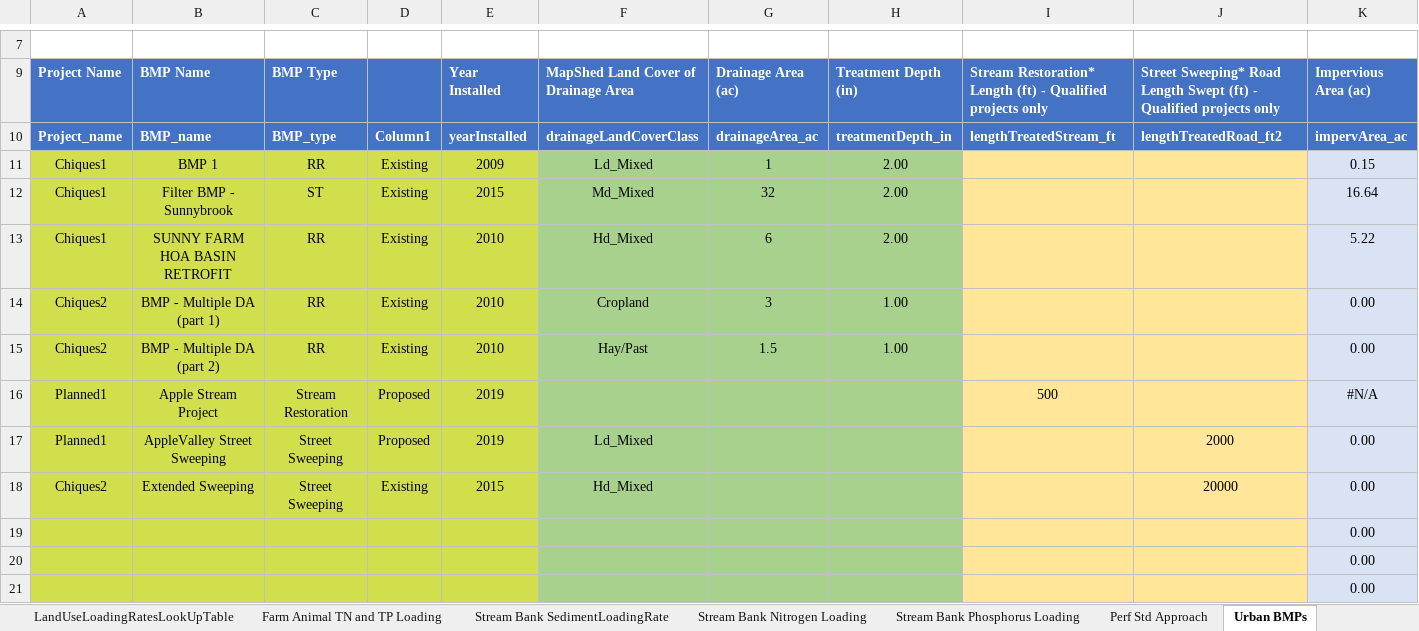
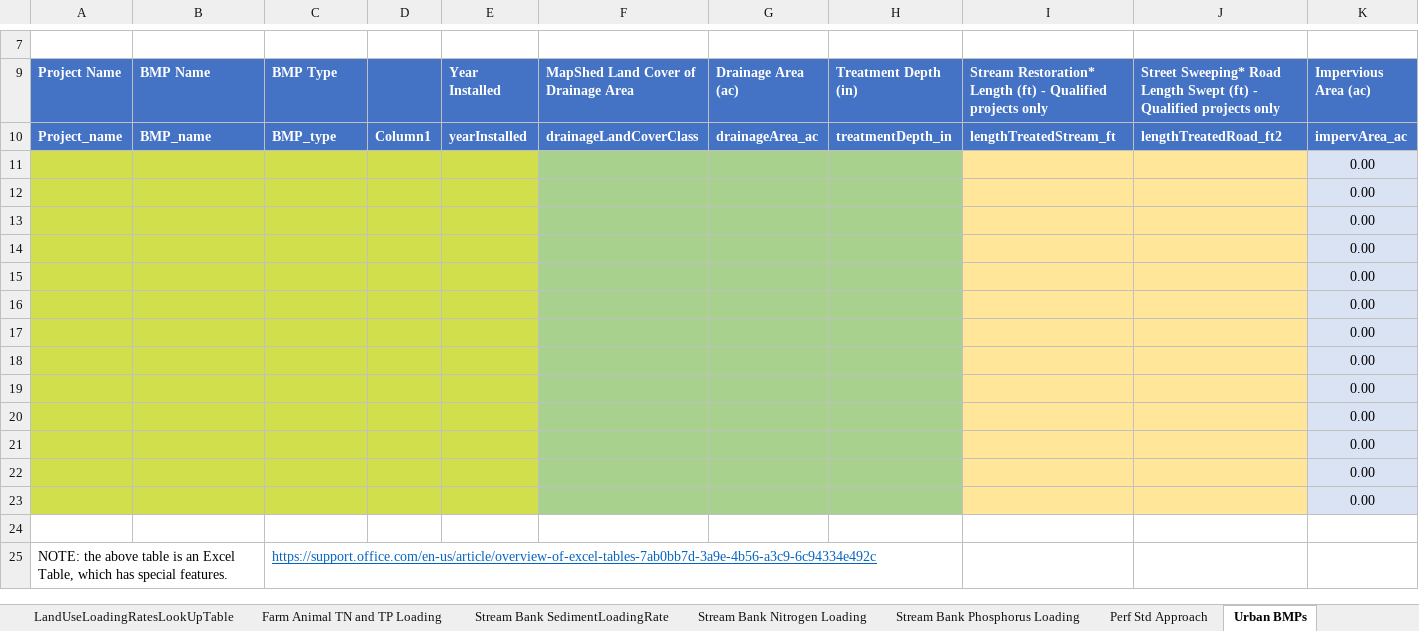
Before and after one commit to WikiWatershed/MMW-BMP-spreadsheet-tool, an Excel workbook: MMW_BMP_Spreadsheet_Tool.xlsx, sheet Urban BMPs, drawn as a sheet; only a part is shown, gaps mark what is left out; the shorter side is filled out with more unchanged rows; values as stored, in another font and other column widths than the file's, no borders; conditional formats and table styles not drawn; removed rows and columns are numbered as before the commit, all else as after; rows hold the shown columns only; the diff covers the shown part only; the diff names each change by its address in the sheet, - before the commit and + after, or states it on an @@ line.

```diff
--- a/MMW_BMP_Spreadsheet_Tool.xlsx (sheet Urban BMPs)
+++ b/MMW_BMP_Spreadsheet_Tool.xlsx (sheet Urban BMPs)
-row 11: Chiques1 | BMP 1 | RR | Existing | 2009 | Ld_Mixed | 1 | 2.00 |  |  | 0.15
-row 12: Chiques1 | Filter BMP - Sunnybrook | ST | Existing | 2015 | Md_Mixed | 32 | 2.00 |  |  | 16.64
-row 13: Chiques1 | SUNNY FARM HOA BASIN RETROFIT | RR | Existing | 2010 | Hd_Mixed | 6 | 2.00 |  |  | 5.22
-row 14: Chiques2 | BMP - Multiple DA (part 1) | RR | Existing | 2010 | Cropland | 3 | 1.00 |  |  | 0.00
-row 15: Chiques2 | BMP - Multiple DA (part 2) | RR | Existing | 2010 | Hay/Past | 1.5 | 1.00 |  |  | 0.00
-row 16: Planned1 | Apple Stream Project | Stream Restoration | Proposed | 2019 |  |  |  | 500 |  | #N/A
-row 17: Planned1 | AppleValley Street Sweeping | Street Sweeping | Proposed | 2019 | Ld_Mixed |  |  |  | 2000 | 0.00
-row 18: Chiques2 | Extended Sweeping | Street Sweeping | Existing | 2015 | Hd_Mixed |  |  |  | 20000 | 0.00
+row 11:  |  |  |  |  |  |  |  |  |  | 0.00
+row 12:  |  |  |  |  |  |  |  |  |  | 0.00
+row 13:  |  |  |  |  |  |  |  |  |  | 0.00
+row 14:  |  |  |  |  |  |  |  |  |  | 0.00
+row 15:  |  |  |  |  |  |  |  |  |  | 0.00
+row 16:  |  |  |  |  |  |  |  |  |  | 0.00
+row 17:  |  |  |  |  |  |  |  |  |  | 0.00
+row 18:  |  |  |  |  |  |  |  |  |  | 0.00
```
Also changed, not shown: 6 added rows, 5 removed rows and 4 edited cells elsewhere in this sheet, sheet MMW Output, sheet Agricultural BMPs, sheet LandUseLoadingRatesLookUpTable, sheet Total Load Reductions, sheet Stream Bank SedimentLoadingRate, sheet Stream Bank Phosphorus Loading, 3 more sheets, formulas that keep their value, charts or pictures.
